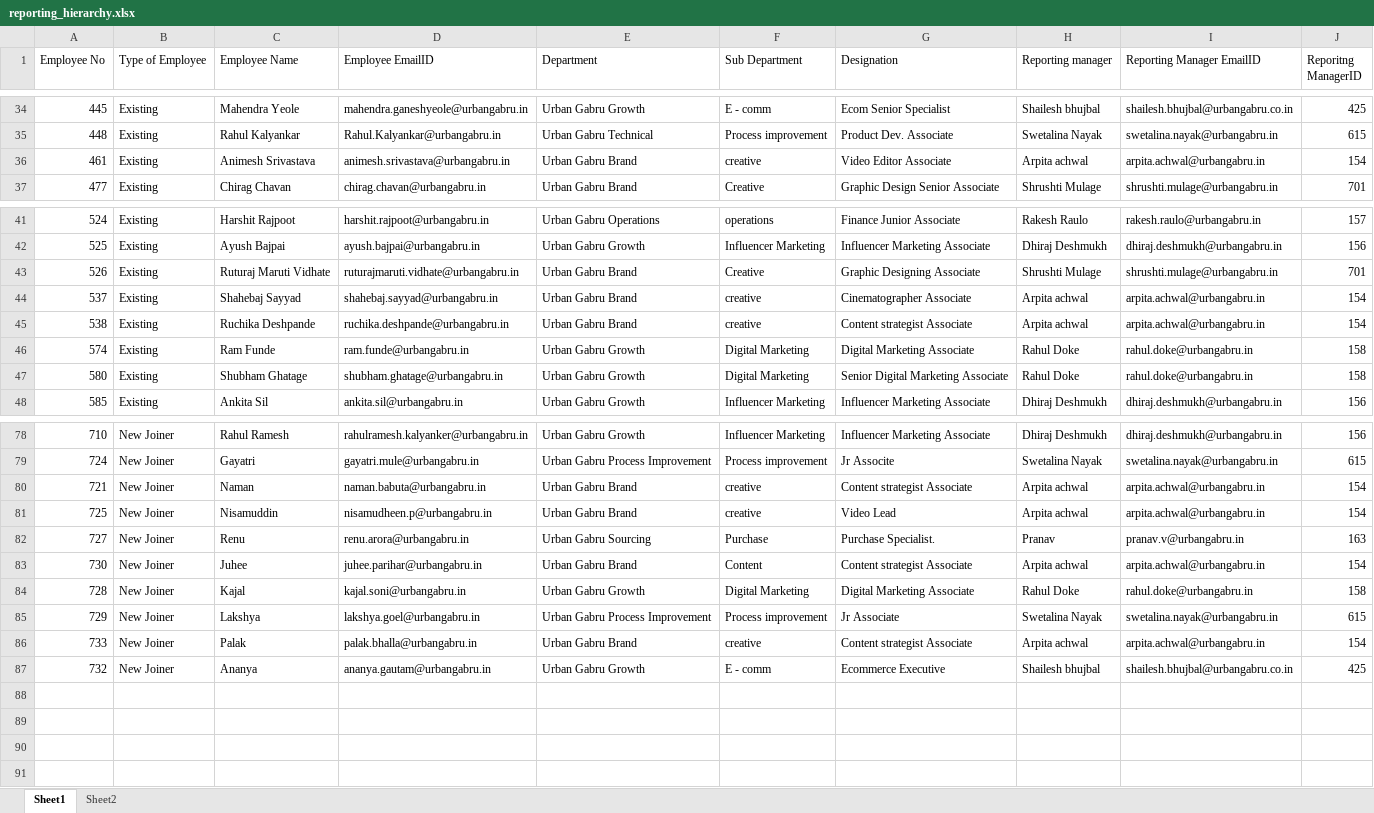
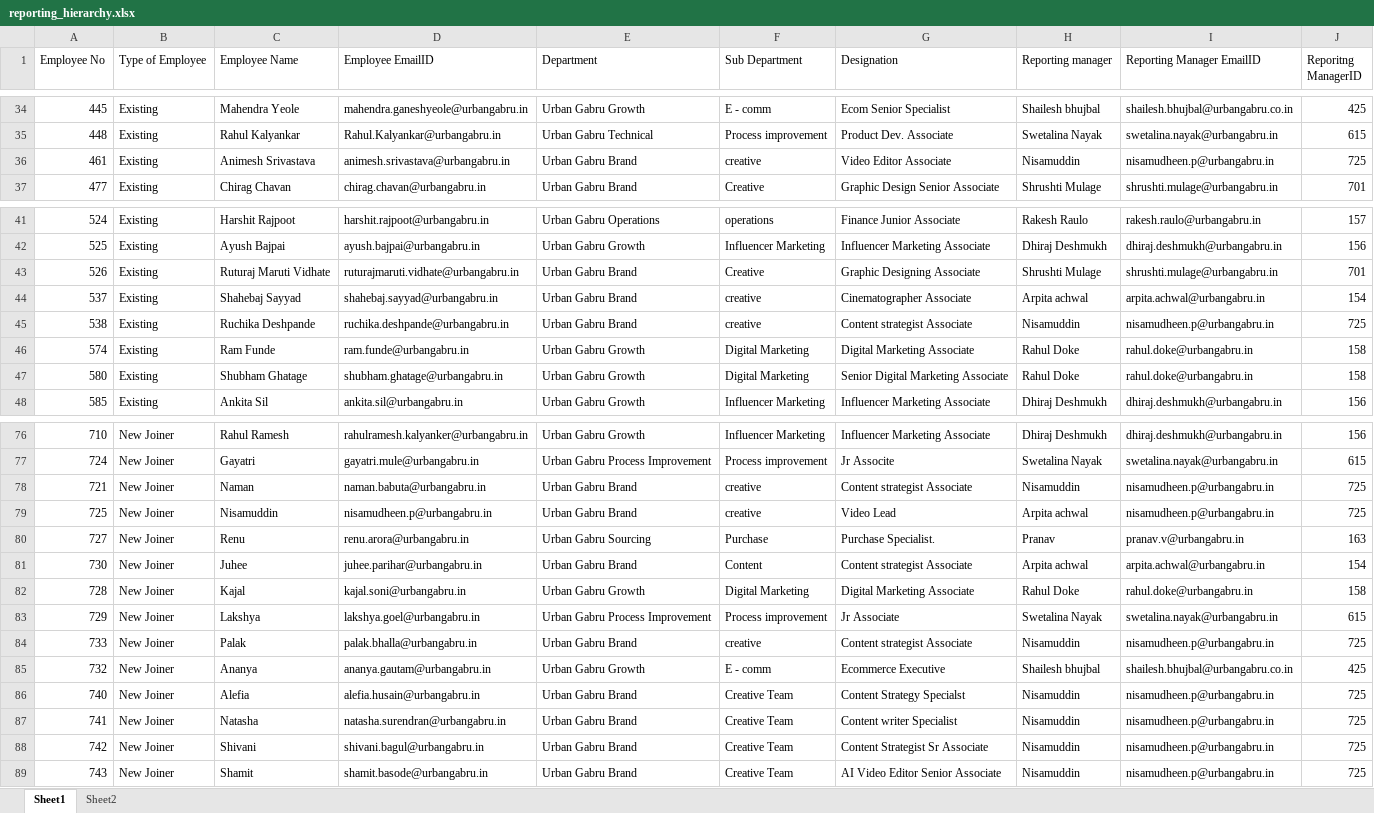
Before and after one commit to swetalina15/Microsoft-KPI-Dashboard, an Excel workbook: reporting_hierarchy.xlsx, sheet Sheet1, drawn as a sheet; only a part is shown, gaps mark what is left out; values as stored, in another font and other column widths than the file's, no cell formats; addresses are those after the commit; the diff covers the shown part only; the diff names each change by its address in the sheet, - before the commit and + after, or states it on an @@ line.

Commit message:
update: latest changes to Streamlit app

```diff
--- a/reporting_hierarchy.xlsx (sheet Sheet1)
+++ b/reporting_hierarchy.xlsx (sheet Sheet1)
-H36 (Reporting manager): Arpita achwal
+H36 (Reporting manager): Nisamuddin
-I36 (Reporting Manager EmailID): arpita.achwal@urbangabru.in
+I36 (Reporting Manager EmailID): nisamudheen.p@urbangabru.in
-J36 (Reporitng ManagerID): 154
+J36 (Reporitng ManagerID): 725
-H45 (Reporting manager): Arpita achwal
+H45 (Reporting manager): Nisamuddin
-I45 (Reporting Manager EmailID): arpita.achwal@urbangabru.in
+I45 (Reporting Manager EmailID): nisamudheen.p@urbangabru.in
-J45 (Reporitng ManagerID): 154
+J45 (Reporitng ManagerID): 725
-H78 (Reporting manager): Arpita achwal
+H78 (Reporting manager): Nisamuddin
-I78:I79 (Reporting Manager EmailID): arpita.achwal@urbangabru.in
+I78:I79 (Reporting Manager EmailID): nisamudheen.p@urbangabru.in
-J78:J79 (Reporitng ManagerID): 154
+J78:J79 (Reporitng ManagerID): 725
-H84 (Reporting manager): Arpita achwal
+H84 (Reporting manager): Nisamuddin
-I84 (Reporting Manager EmailID): arpita.achwal@urbangabru.in
+I84 (Reporting Manager EmailID): nisamudheen.p@urbangabru.in
-J84 (Reporitng ManagerID): 154
+J84 (Reporitng ManagerID): 725
+row 86: 740 | New Joiner | Alefia | alefia.husain@urbangabru.in | Urban Gabru Brand | Creative Team | Content Strategy Specialst | Nisamuddin | nisamudheen.p@urbangabru.in | 725
+row 87: 741 | New Joiner | Natasha | natasha.surendran@urbangabru.in | Urban Gabru Brand | Creative Team | Content writer Specialist | Nisamuddin | nisamudheen.p@urbangabru.in | 725
+row 88: 742 | New Joiner | Shivani | shivani.bagul@urbangabru.in | Urban Gabru Brand | Creative Team | Content Strategist Sr Associate | Nisamuddin | nisamudheen.p@urbangabru.in | 725
+row 89: 743 | New Joiner | Shamit | shamit.basode@urbangabru.in | Urban Gabru Brand | Creative Team | AI Video Editor Senior Associate | Nisamuddin | nisamudheen.p@urbangabru.in | 725
```
Also changed, not shown: 2 removed rows and 15 edited cells elsewhere in this sheet, cell formats.
